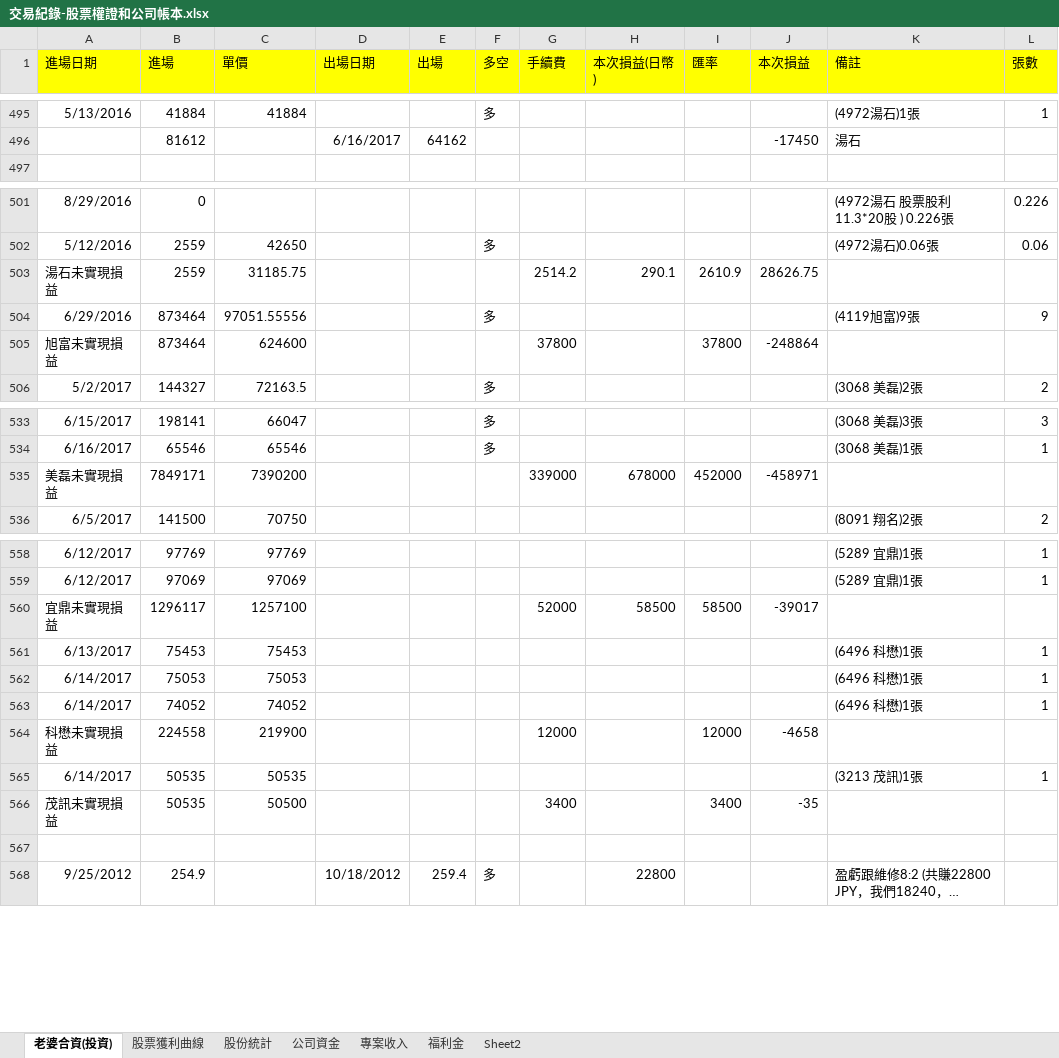
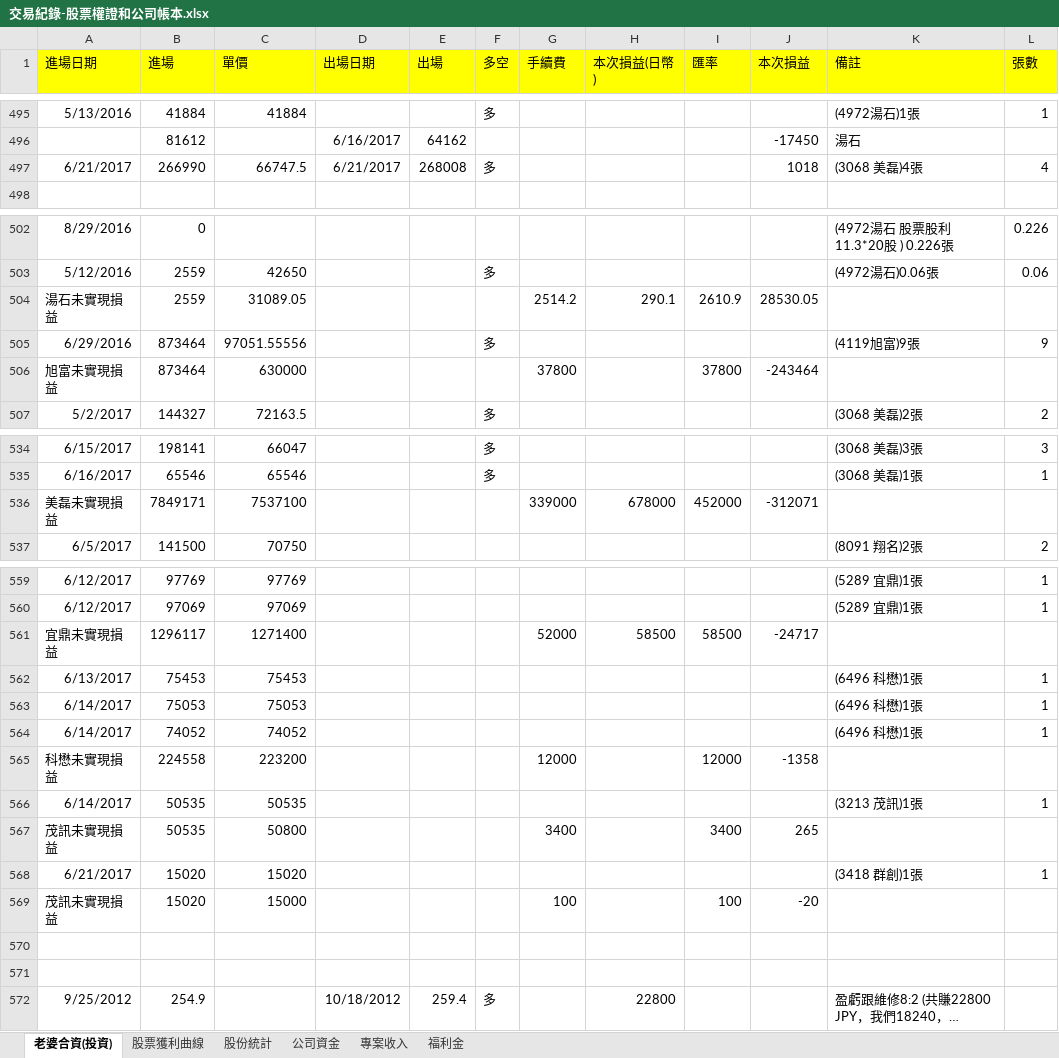
Before and after one commit to dada2cindy/tradeuse-dada2cindy, an Excel workbook: 交易紀錄/交易紀錄-股票權證和公司帳本.xlsx, sheet 老婆合資(投資), drawn as a sheet; only a part is shown, gaps mark what is left out; long unchanged cells end in …; values as stored, in another font and other column widths than the file's, no borders; addresses are those after the commit; the diff covers the shown part only; the diff names each change by its address in the sheet, - before the commit and + after, or states it on an @@ line.

```diff
--- a/交易紀錄/交易紀錄-股票權證和公司帳本.xlsx (sheet 老婆合資(投資))
+++ b/交易紀錄/交易紀錄-股票權證和公司帳本.xlsx (sheet 老婆合資(投資))
-sheet tab: Sheet2
+row 497: 6/21/2017 | 266990 | 66747.5 | 6/21/2017 | 268008 | 多 |  |  |  | 1018 | (3068 美磊)4張 | 4
-C504 (單價): 31185.75
+C504 (單價): 31089.05
-J504 (本次損益): 28626.75
+J504 (本次損益): 28530.05
-C506 (單價): 624600
+C506 (單價): 630000
-J506 (本次損益): -248864
+J506 (本次損益): -243464
-C536 (單價): 7390200
+C536 (單價): 7537100
-J536 (本次損益): -458971
+J536 (本次損益): -312071
-C561 (單價): 1257100
+C561 (單價): 1271400
-J561 (本次損益): -39017
+J561 (本次損益): -24717
-C565 (單價): 219900
+C565 (單價): 223200
-J565 (本次損益): -4658
+J565 (本次損益): -1358
-C567 (單價): 50500
+C567 (單價): 50800
-J567 (本次損益): -35
+J567 (本次損益): 265
+row 568: 6/21/2017 | 15020 | 15020 |  |  |  |  |  |  |  | (3418 群創)1張 | 1
+row 569: 茂訊未實現損益 | 15020 | 15000 |  |  |  | 100 |  | 100 | -20
+row 570: (empty)
```
Also changed, not shown: 2 edited cells elsewhere in this sheet, sheet 股票獲利曲線, formulas that keep their value, charts or pictures, 交易紀錄/合併財務報表.xlsx, 交易紀錄/購屋款項.xlsx.
